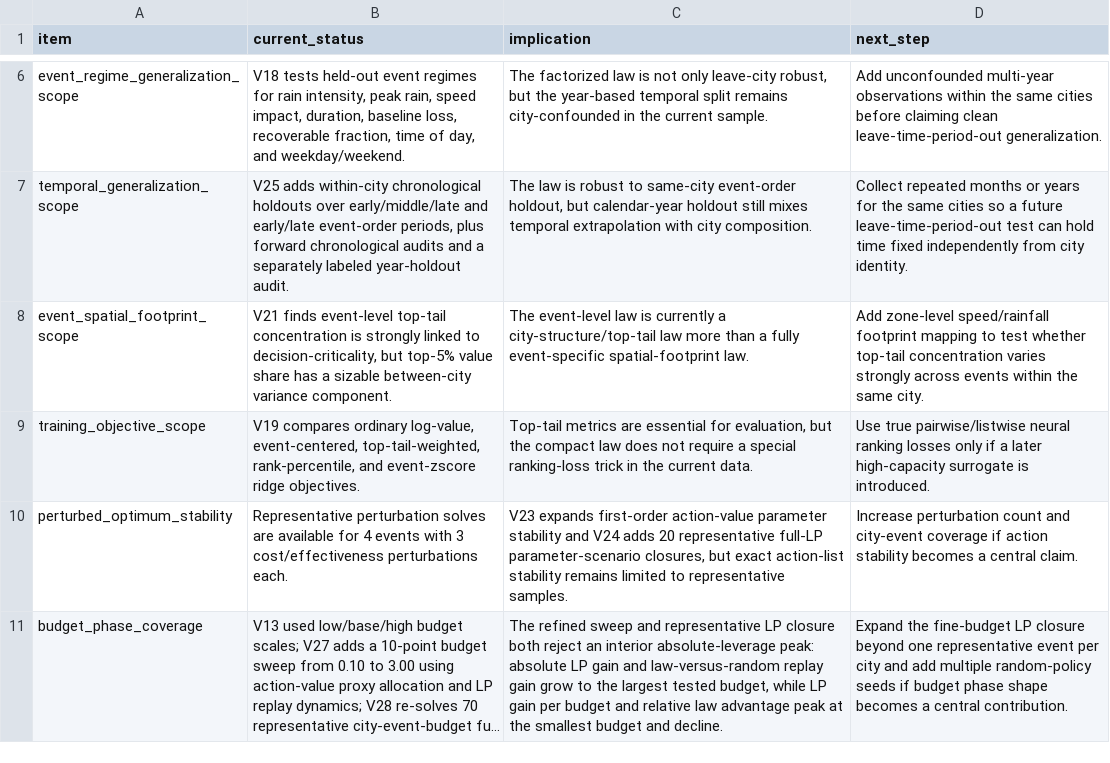
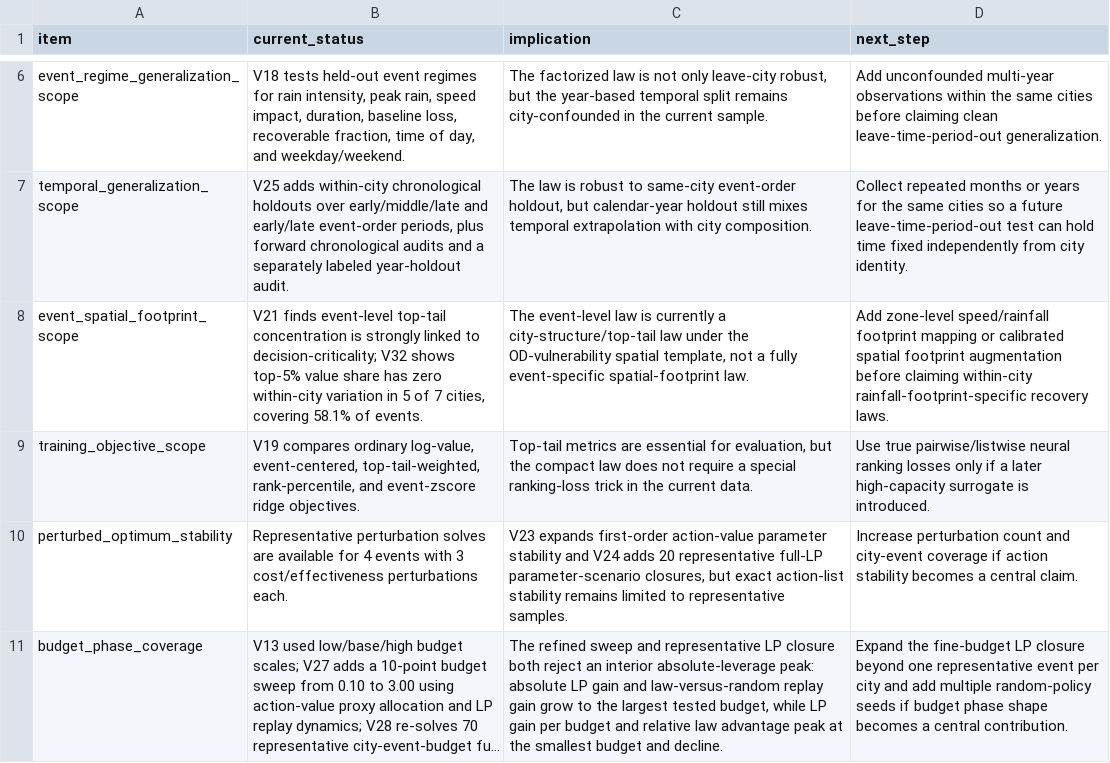
Before and after one commit to SuperOtterJory/Recoverable_Urban_Resilience, a CSV file: results/law_synthesis/tables/law_limitations_and_next_steps.csv, drawn as a sheet; only a part is shown, gaps mark what is left out; long unchanged cells end in ….

```diff
--- a/results/law_synthesis/tables/law_limitations_and_next_steps.csv
+++ b/results/law_synthesis/tables/law_limitations_and_next_steps.csv
@@ -7,3 +7,3 @@ event_regime_generalization_scope,"V18 tests held-out event regimes for rain int
 temporal_generalization_scope,"V25 adds within-city chronological holdouts over early/middle/late and early/late event-order periods, plus forward chronological audits and a separately labeled year-holdout audit.","The law is robust to same-city event-order holdout, but calendar-year holdout still mixes temporal extrapolation with city composition.",Collect repeated months or years for the same cities so a future leave-time-period-out test can hold time fixed independently from city identity.
-event_spatial_footprint_scope,"V21 finds event-level top-tail concentration is strongly linked to decision-criticality, but top-5% value share has a sizable between-city variance component.",The event-level law is currently a city-structure/top-tail law more than a fully event-specific spatial-footprint law.,Add zone-level speed/rainfall footprint mapping to test whether top-tail concentration varies strongly across events within the same city.
+event_spatial_footprint_scope,"V21 finds event-level top-tail concentration is strongly linked to decision-criticality; V32 shows top-5% value share has zero within-city variation in 5 of 7 cities, covering 58.1% of events.","The event-level law is currently a city-structure/top-tail law under the OD-vulnerability spatial template, not a fully event-specific spatial-footprint law.",Add zone-level speed/rainfall footprint mapping or calibrated spatial footprint augmentation before claiming within-city rainfall-footprint-specific recovery laws.
 training_objective_scope,"V19 compares ordinary log-value, event-centered, top-tail-weighted, rank-percentile, and event-zscore ridge objectives.","Top-tail metrics are essential for evaluation, but the compact law does not require a special ranking-loss trick in the current data.",Use true pairwise/listwise neural ranking losses only if a later high-capacity surrogate is introduced.
```
Also changed, not shown: results/law_synthesis/tables/law_evidence_ladder.csv, 16 other files.
